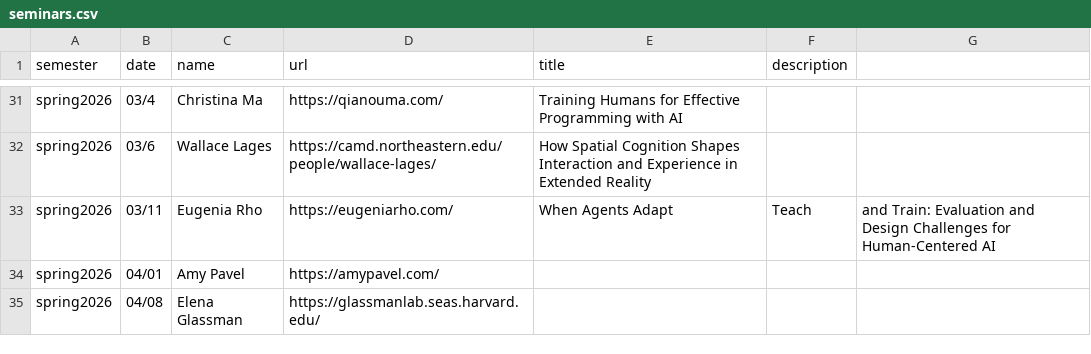
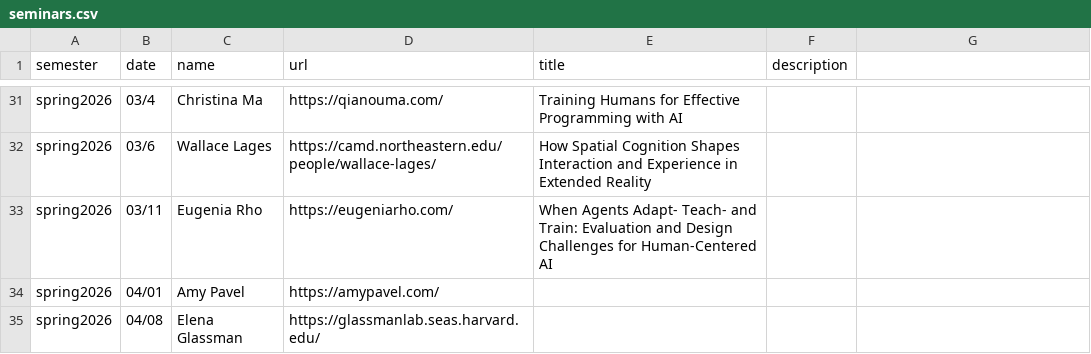
Before and after one commit to ColumbiaHCI/ColumbiaHCI.github.io, a CSV file: data/seminars.csv, drawn as a sheet; only a part is shown, gaps mark what is left out.

Commit message:
Fix formatting in seminar entry for Eugenia Rho

```diff
--- a/data/seminars.csv
+++ b/data/seminars.csv
@@ -32,3 +32,3 @@ spring2026,03/4,Christina Ma,https://qianouma.com/,Training Humans for Effective
 spring2026,03/6,Wallace Lages,https://camd.northeastern.edu/people/wallace-lages/,How Spatial Cognition Shapes Interaction and Experience in Extended Reality,
-spring2026,03/11,Eugenia Rho,https://eugeniarho.com/,When Agents Adapt, Teach, and Train: Evaluation and Design Challenges for Human-Centered AI,
+spring2026,03/11,Eugenia Rho,https://eugeniarho.com/,When Agents Adapt- Teach- and Train: Evaluation and Design Challenges for Human-Centered AI,
 spring2026,04/01,Amy Pavel,https://amypavel.com/,,
```
